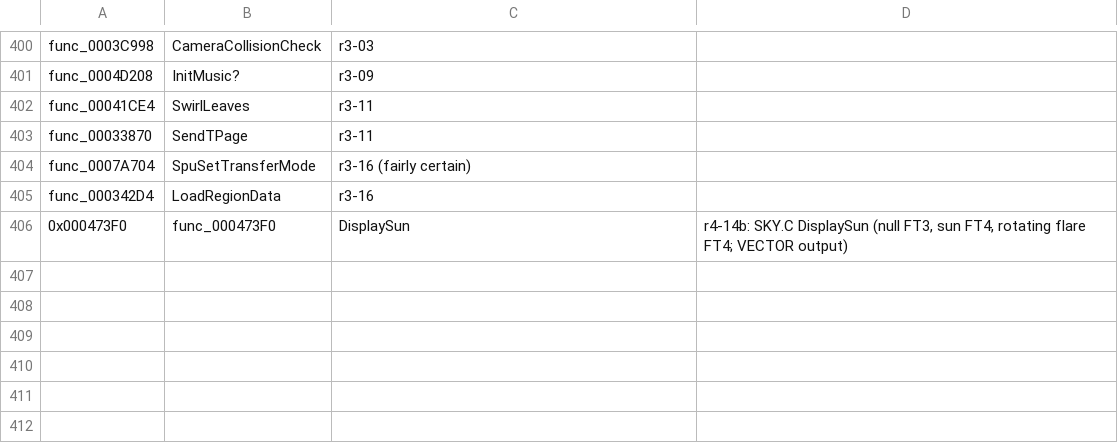
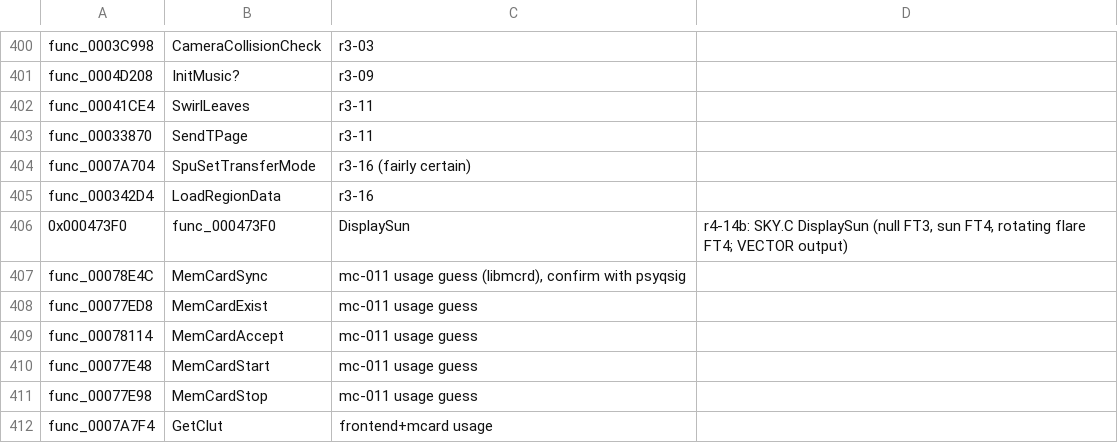
Before and after one commit to olink9/driver1-decomp, a TSV file: pilot/names-proposed.tsv, drawn as a sheet; only a part is shown, gaps mark what is left out.

```diff
--- a/pilot/names-proposed.tsv
+++ b/pilot/names-proposed.tsv
@@ -406 +406,7 @@ func_000342D4	LoadRegionData	r3-16
 0x000473F0	func_000473F0	DisplaySun	r4-14b: SKY.C DisplaySun (null FT3, sun FT4, rotating flare FT4; VECTOR output)
+func_00078E4C	MemCardSync	mc-011 usage guess (libmcrd), confirm with psyqsig
+func_00077ED8	MemCardExist	mc-011 usage guess
+func_00078114	MemCardAccept	mc-011 usage guess
+func_00077E48	MemCardStart	mc-011 usage guess
+func_00077E98	MemCardStop	mc-011 usage guess
+func_0007A7F4	GetClut	frontend+mcard usage
```
Also changed, not shown: pilot/results.tsv, 3 other files.
